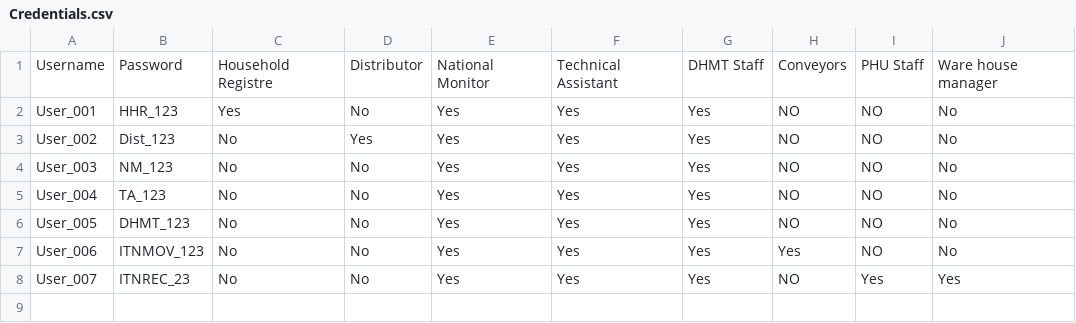
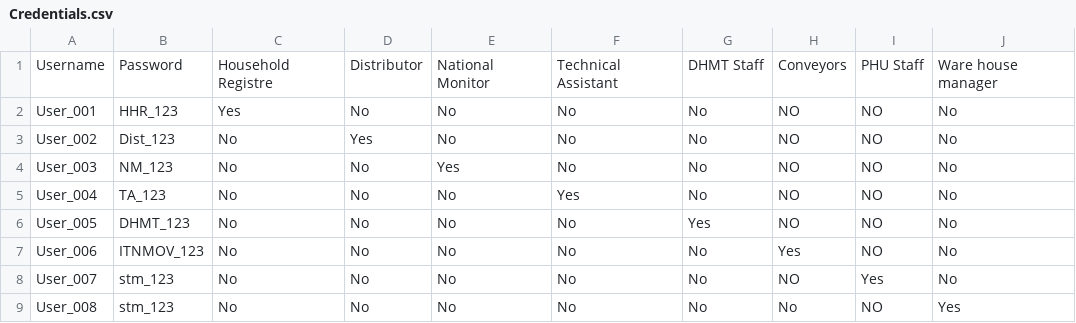
Before and after one commit to xynabkamara111-ops/APPS, a CSV file: Credentials.csv, drawn as a sheet.

Commit message:
Update Credentials.csv

```diff
--- a/Credentials.csv
+++ b/Credentials.csv
@@ -1,8 +1,9 @@
 Username,Password,Household Registre,Distributor,National Monitor,Technical Assistant,DHMT Staff,Conveyors,PHU Staff,Ware house manager
-User_001,HHR_123,Yes,No,Yes,Yes,Yes,NO,NO,No
-User_002,Dist_123,No,Yes,Yes,Yes,Yes,NO,NO,No
-User_003,NM_123,No,No,Yes,Yes,Yes,NO,NO,No
-User_004,TA_123,No,No,Yes,Yes,Yes,NO,NO,No
-User_005,DHMT_123,No,No,Yes,Yes,Yes,NO,NO,No
-User_006,ITNMOV_123,No,No,Yes,Yes,Yes,Yes,NO,No
-User_007,ITNREC_23,No,No,Yes,Yes,Yes,NO,Yes,Yes
+User_001,HHR_123,Yes,No,No,No,No,NO,NO,No
+User_002,Dist_123,No,Yes,No,No,No,NO,NO,No
+User_003,NM_123,No,No,Yes,No,No,NO,NO,No
+User_004,TA_123,No,No,No,Yes,No,NO,NO,No
+User_005,DHMT_123,No,No,No,No,Yes,NO,NO,No
+User_006,ITNMOV_123,No,No,No,No,No,Yes,NO,No
+User_007,stm_123,No,No,No,No,No,NO,Yes,No
+User_008,stm_123,No,No,No,No,No,No,NO,Yes
```
